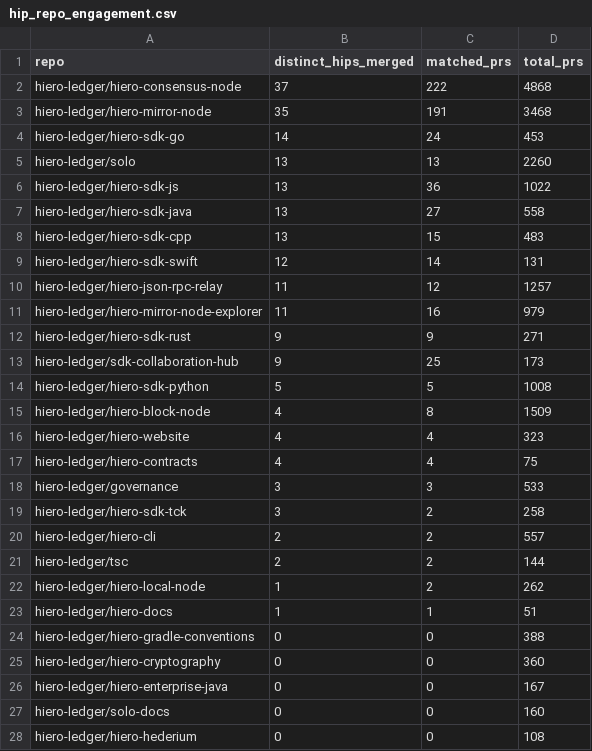
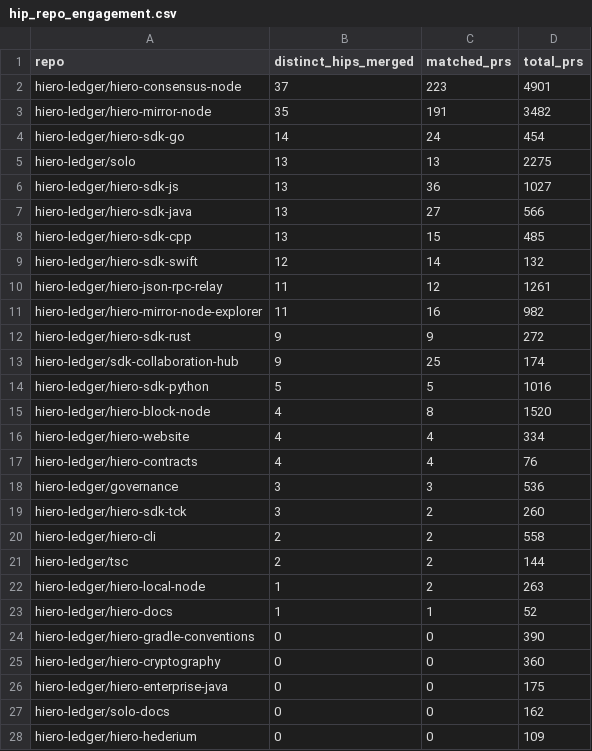
Before and after one commit to danielmarv/analytics, a CSV file: api/v1/hiero-ledger/hip_repo_engagement.csv, drawn as a sheet; only a part is shown; the diff covers the shown part only.

```diff
--- a/api/v1/hiero-ledger/hip_repo_engagement.csv
+++ b/api/v1/hiero-ledger/hip_repo_engagement.csv
@@ -1,28 +1,28 @@
 repo,distinct_hips_merged,matched_prs,total_prs
-hiero-ledger/hiero-consensus-node,37,222,4868
-hiero-ledger/hiero-mirror-node,35,191,3468
-hiero-ledger/hiero-sdk-go,14,24,453
-hiero-ledger/solo,13,13,2260
-hiero-ledger/hiero-sdk-js,13,36,1022
-hiero-ledger/hiero-sdk-java,13,27,558
-hiero-ledger/hiero-sdk-cpp,13,15,483
-hiero-ledger/hiero-sdk-swift,12,14,131
-hiero-ledger/hiero-json-rpc-relay,11,12,1257
-hiero-ledger/hiero-mirror-node-explorer,11,16,979
-hiero-ledger/hiero-sdk-rust,9,9,271
-hiero-ledger/sdk-collaboration-hub,9,25,173
-hiero-ledger/hiero-sdk-python,5,5,1008
-hiero-ledger/hiero-block-node,4,8,1509
-hiero-ledger/hiero-website,4,4,323
-hiero-ledger/hiero-contracts,4,4,75
-hiero-ledger/governance,3,3,533
-hiero-ledger/hiero-sdk-tck,3,2,258
-hiero-ledger/hiero-cli,2,2,557
+hiero-ledger/hiero-consensus-node,37,223,4901
+hiero-ledger/hiero-mirror-node,35,191,3482
+hiero-ledger/hiero-sdk-go,14,24,454
+hiero-ledger/solo,13,13,2275
+hiero-ledger/hiero-sdk-js,13,36,1027
+hiero-ledger/hiero-sdk-java,13,27,566
+hiero-ledger/hiero-sdk-cpp,13,15,485
+hiero-ledger/hiero-sdk-swift,12,14,132
+hiero-ledger/hiero-json-rpc-relay,11,12,1261
+hiero-ledger/hiero-mirror-node-explorer,11,16,982
+hiero-ledger/hiero-sdk-rust,9,9,272
+hiero-ledger/sdk-collaboration-hub,9,25,174
+hiero-ledger/hiero-sdk-python,5,5,1016
+hiero-ledger/hiero-block-node,4,8,1520
+hiero-ledger/hiero-website,4,4,334
+hiero-ledger/hiero-contracts,4,4,76
+hiero-ledger/governance,3,3,536
+hiero-ledger/hiero-sdk-tck,3,2,260
+hiero-ledger/hiero-cli,2,2,558
 hiero-ledger/tsc,2,2,144
-hiero-ledger/hiero-local-node,1,2,262
-hiero-ledger/hiero-docs,1,1,51
-hiero-ledger/hiero-gradle-conventions,0,0,388
+hiero-ledger/hiero-local-node,1,2,263
+hiero-ledger/hiero-docs,1,1,52
+hiero-ledger/hiero-gradle-conventions,0,0,390
 hiero-ledger/hiero-cryptography,0,0,360
-hiero-ledger/hiero-enterprise-java,0,0,167
-hiero-ledger/solo-docs,0,0,160
-hiero-ledger/hiero-hederium,0,0,108
+hiero-ledger/hiero-enterprise-java,0,0,175
+hiero-ledger/solo-docs,0,0,162
+hiero-ledger/hiero-hederium,0,0,109
```
Also changed, not shown: 7 edited cells elsewhere in this file, 24 other files.
